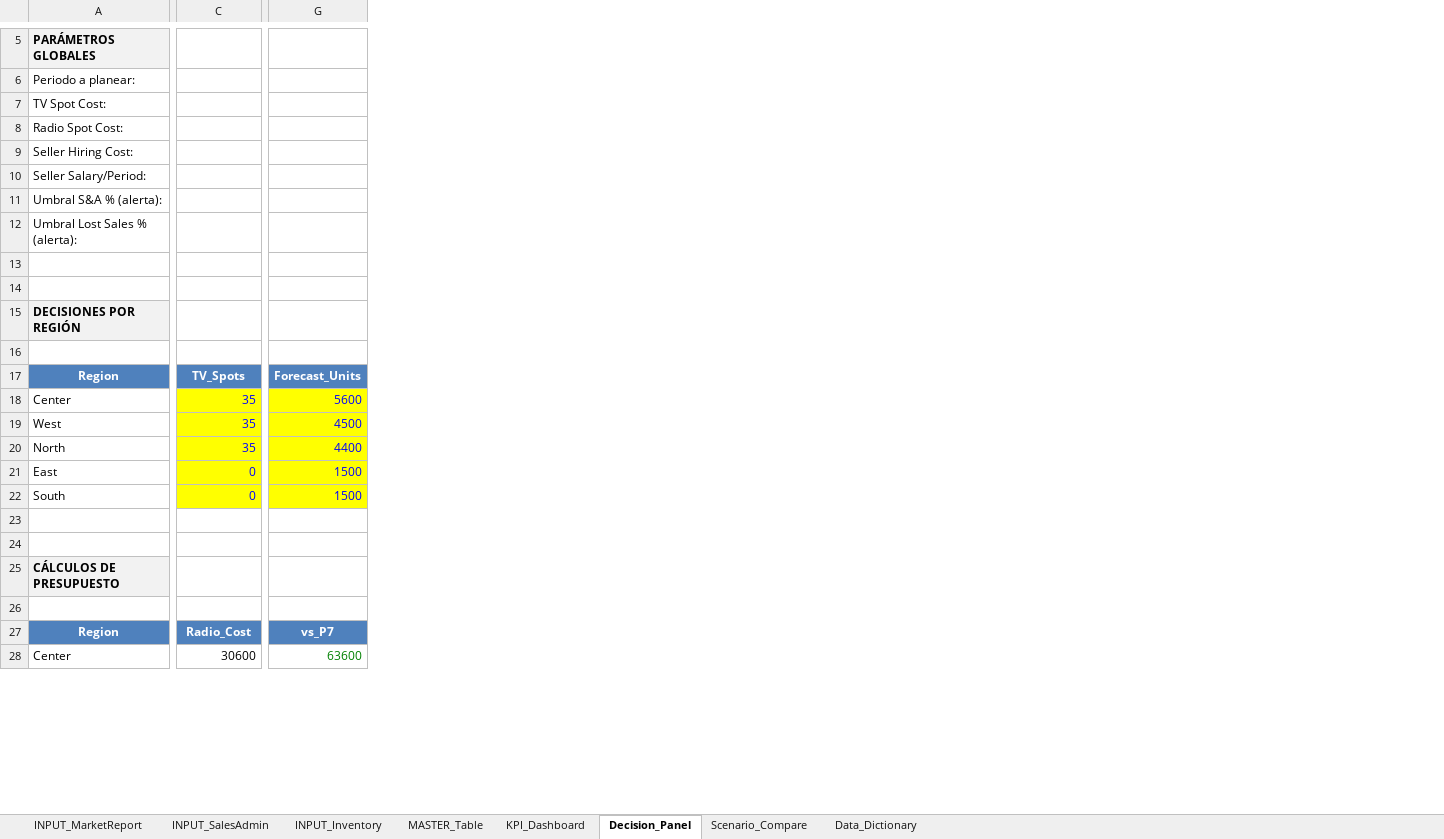
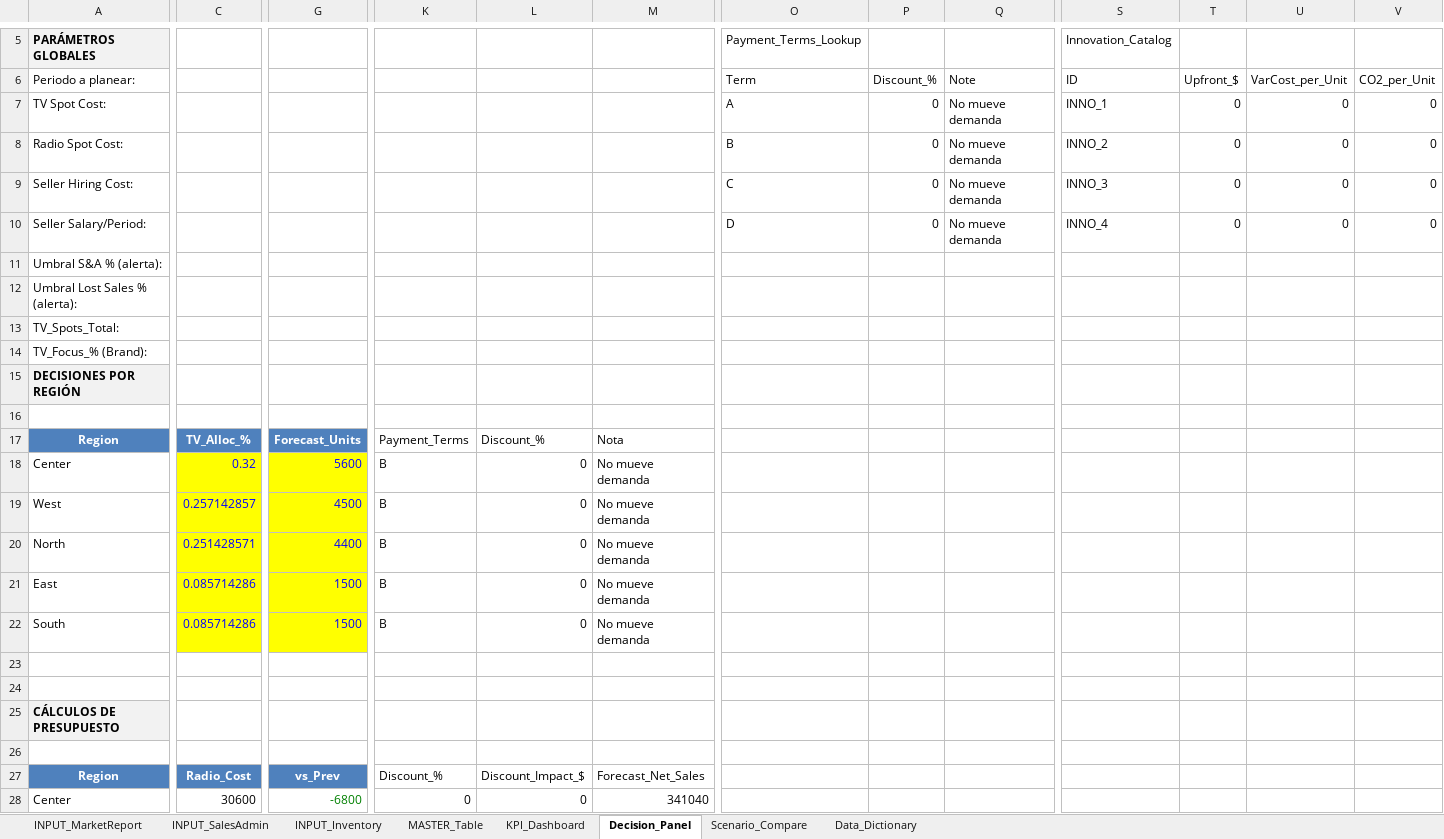
Before and after one commit to albertoquiroga-ctrl/BusinessSim, an Excel workbook: Marketing/EXSIM_Marketing_Decision_Model.xlsx, sheet Decision_Panel, drawn as a sheet; only a part is shown, gaps mark what is left out; values as stored, in another font and other column widths than the file's, no borders; rows hold the shown columns only; the diff covers the shown part only; the diff names each change by its address in the sheet, - before the commit and + after, or states it on an @@ line.

Commit message:
Update EXSIM_Marketing_Decision_Model.xlsx with revised data

```diff
--- a/Marketing/EXSIM_Marketing_Decision_Model.xlsx (sheet Decision_Panel)
+++ b/Marketing/EXSIM_Marketing_Decision_Model.xlsx (sheet Decision_Panel)
+column K, rows 17-28: Payment_Terms | B | B | B | B | B |  |  |  |  | Discount_% | 0
+column L, rows 17-28: Discount_% | 0 | 0 | 0 | 0 | 0 |  |  |  |  | Discount_Impact_$ | 0
+column M, rows 17-28: Nota | No mueve demanda | No mueve demanda | No mueve demanda | No mueve demanda | No mueve demanda |  |  |  |  | Forecast_Net_Sales | 341040
+column O (Term), row 5: Payment_Terms_Lookup; rows 7-10: A | B | C | D
+column P (Discount_%), rows 7-10: all 0
+column Q (Note), rows 7-10: all No mueve demanda
+column S (ID), row 5: Innovation_Catalog; rows 7-10: INNO_1 | INNO_2 | INNO_3 | INNO_4
+column T (Upfront_$), rows 7-10: all 0
+column U (VarCost_per_Unit), rows 7-10: all 0
+column V (CO2_per_Unit), rows 7-10: all 0
-row 13: (empty)
+row 13: TV_Spots_Total:
-row 14: (empty)
+row 14: TV_Focus_% (Brand):
-C17: TV_Spots
+C17: TV_Alloc_%
-C18: 35
+C18: 0.32
-C19: 35
+C19: 0.257142857
-C20: 35
+C20: 0.251428571
-C21:C22: 0
+C21:C22: 0.085714286
-G27: vs_P7
+G27: vs_Prev
-G28: 63600
+G28: -6800
```
Also changed, not shown: 1 added row, 1 removed row, 2 added columns, 61 edited cells and cell formats elsewhere in this sheet, sheet MASTER_Table, sheet KPI_Dashboard, sheet Data_Dictionary, sheet Scenario_Compare, formulas that keep their value.
